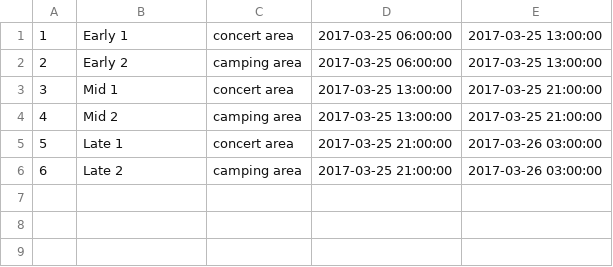
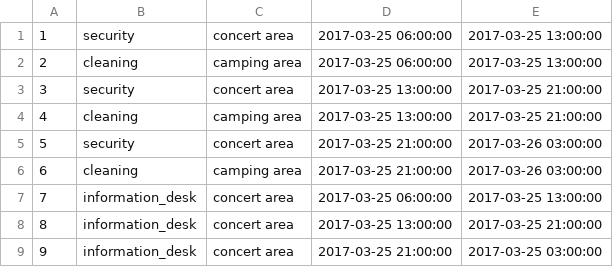
Before and after one commit to kirillkd/festival, a CSV file: database/csv/shift.csv, drawn as a sheet.

Commit message:
Fix csv files for enum data types

```diff
--- a/database/csv/shift.csv
+++ b/database/csv/shift.csv
@@ -1,6 +1,9 @@
-1;Early 1;concert area;2017-03-25 06:00:00;2017-03-25 13:00:00
-2;Early 2;camping area;2017-03-25 06:00:00;2017-03-25 13:00:00
-3;Mid 1;concert area;2017-03-25 13:00:00;2017-03-25 21:00:00
-4;Mid 2;camping area;2017-03-25 13:00:00;2017-03-25 21:00:00
-5;Late 1;concert area;2017-03-25 21:00:00;2017-03-26 03:00:00
-6;Late 2;camping area;2017-03-25 21:00:00;2017-03-26 03:00:00
+1;security;concert area;2017-03-25 06:00:00;2017-03-25 13:00:00
+2;cleaning;camping area;2017-03-25 06:00:00;2017-03-25 13:00:00
+3;security;concert area;2017-03-25 13:00:00;2017-03-25 21:00:00
+4;cleaning;camping area;2017-03-25 13:00:00;2017-03-25 21:00:00
+5;security;concert area;2017-03-25 21:00:00;2017-03-26 03:00:00
+6;cleaning;camping area;2017-03-25 21:00:00;2017-03-26 03:00:00
+7;information_desk;concert area;2017-03-25 06:00:00;2017-03-25 13:00:00
+8;information_desk;concert area;2017-03-25 13:00:00;2017-03-25 21:00:00
+9;information_desk;concert area;2017-03-25 21:00:00;2017-03-25 03:00:00
```
Also changed, not shown: database/csv/application.csv, database/csv/stage.csv.
